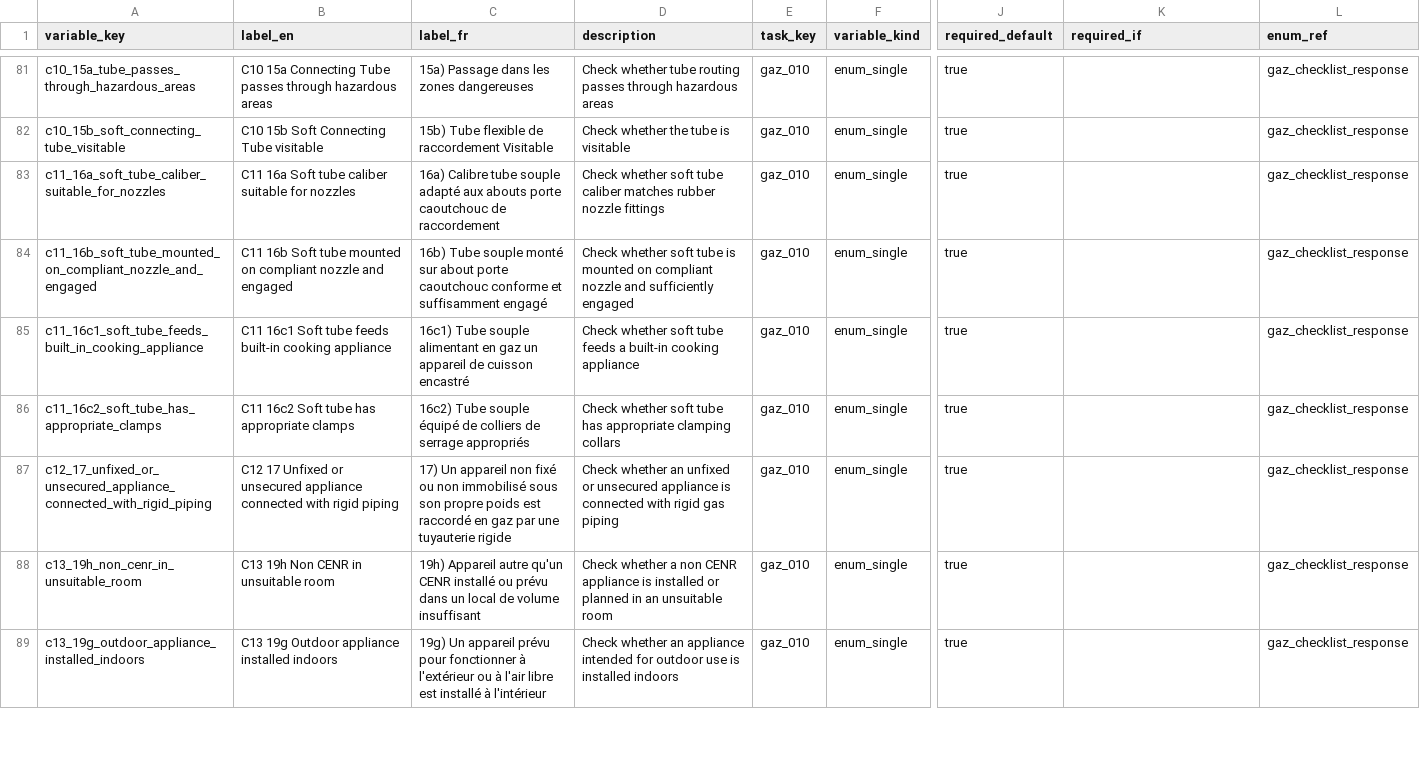
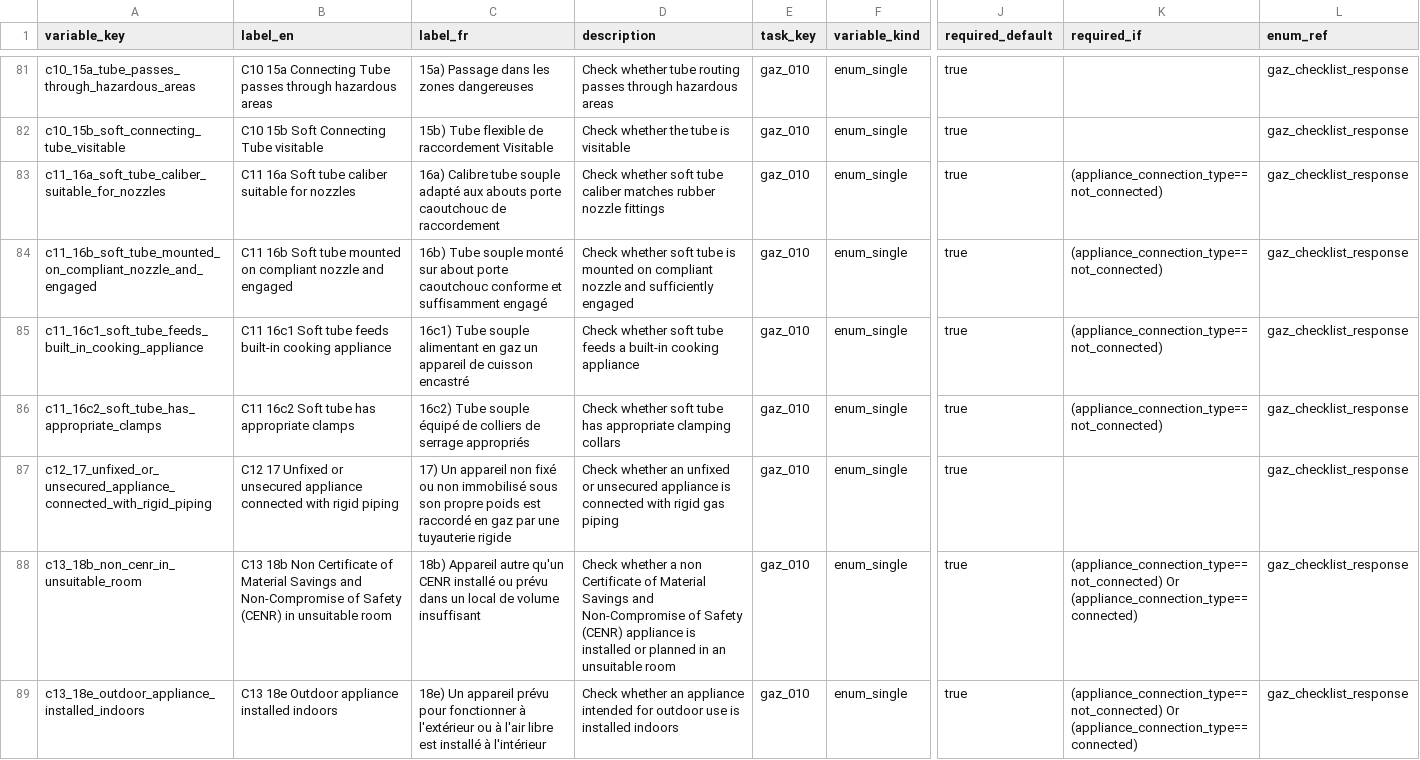
Before and after one commit to MigCas31/kick_off_mission, a CSV file: diag_csv/Gaz/variables_template.csv, drawn as a sheet; only a part is shown, gaps mark what is left out; the diff covers the shown part only; the diff names each change by its address in the sheet, - before the commit and + after, or states it on an @@ line.

```diff
--- a/diag_csv/Gaz/variables_template.csv
+++ b/diag_csv/Gaz/variables_template.csv
-K83:K86 (required_if): (empty)
+K83:K86 (required_if): (appliance_connection_type==not_connected)
-A88 (variable_key): c13_19h_non_cenr_in_unsuitable_room
+A88 (variable_key): c13_18b_non_cenr_in_unsuitable_room
-B88 (label_en): C13 19h Non CENR in unsuitable…
+B88 (label_en): C13 18b Non Certificate of Material Savings and Non-Compromise of Safety (CENR) in unsuitable…
-C88 (label_fr): 19h) Appareil autre…
+C88 (label_fr): 18b) Appareil autre…
-D88 (description): …a non CENR appliance is…
+D88 (description): …a non Certificate of Material Savings and Non-Compromise of Safety (CENR) appliance is…
-K88:K89 (required_if): (empty)
+K88:K89 (required_if): (appliance_connection_type==not_connected) Or (appliance_connection_type==connected)
-A89 (variable_key): c13_19g_outdoor_appliance_installed_indoors
+A89 (variable_key): c13_18e_outdoor_appliance_installed_indoors
-B89 (label_en): C13 19g Outdoor appliance installed indoors
+B89 (label_en): C13 18e Outdoor appliance installed indoors
-C89 (label_fr): 19g) Un appareil…
+C89 (label_fr): 18e) Un appareil…
```
Also changed, not shown: 69 edited cells elsewhere in this file, 3 other files.
